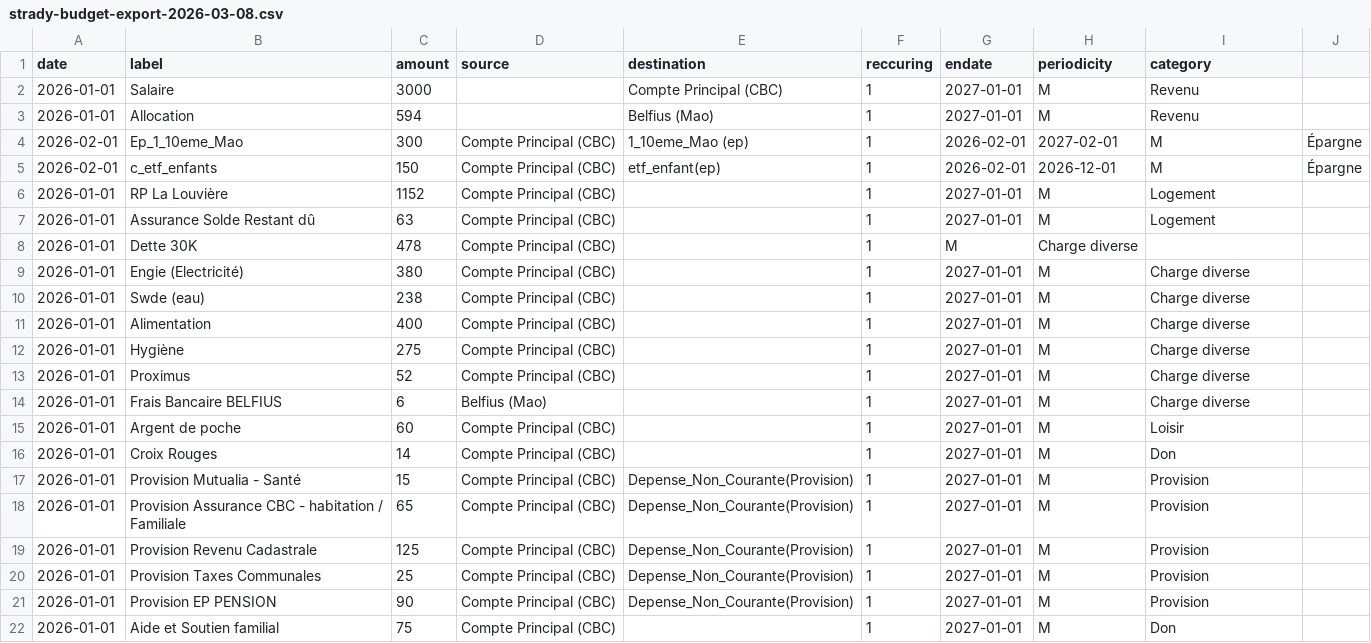
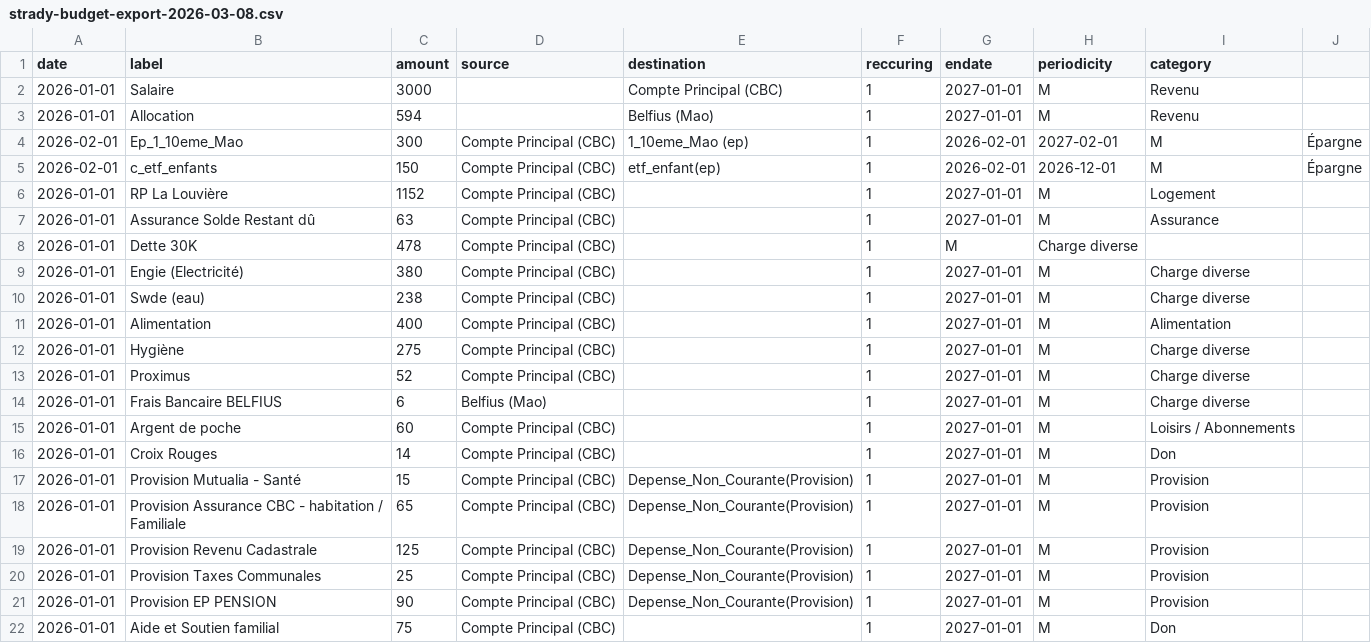
Before and after one commit to patricktsemengue/strady-budget, a CSV file: public/strady-budget-export-2026-03-08.csv, drawn as a sheet; only a part is shown.

```diff
--- a/public/strady-budget-export-2026-03-08.csv
+++ b/public/strady-budget-export-2026-03-08.csv
@@ -6,3 +6,3 @@ date,label,amount,source,destination,reccuring,endate,periodicity,category
 2026-01-01,RP La Louvière,1152,Compte Principal (CBC),,1,2027-01-01,M,Logement
-2026-01-01,Assurance Solde Restant dû,63,Compte Principal (CBC),,1,2027-01-01,M,Logement
+2026-01-01,Assurance Solde Restant dû,63,Compte Principal (CBC),,1,2027-01-01,M,Assurance
 2026-01-01,Dette 30K,478,Compte Principal (CBC),,1,M,Charge diverse
@@ -10,3 +10,3 @@ date,label,amount,source,destination,reccuring,endate,periodicity,category
 2026-01-01,Swde (eau),238,Compte Principal (CBC),,1,2027-01-01,M, Charge diverse
-2026-01-01,Alimentation,400,Compte Principal (CBC),,1,2027-01-01,M, Charge diverse
+2026-01-01,Alimentation,400,Compte Principal (CBC),,1,2027-01-01,M, Alimentation
 2026-01-01,Hygiène,275,Compte Principal (CBC),,1,2027-01-01,M, Charge diverse
@@ -14,3 +14,3 @@ date,label,amount,source,destination,reccuring,endate,periodicity,category
 2026-01-01,Frais Bancaire BELFIUS,6,Belfius (Mao),,1,2027-01-01,M, Charge diverse
-2026-01-01,Argent de poche,60,Compte Principal (CBC),,1,2027-01-01,M,Loisir
+2026-01-01,Argent de poche,60,Compte Principal (CBC),,1,2027-01-01,M,"Loisirs / Abonnements"
 2026-01-01,Croix Rouges,14,Compte Principal (CBC),,1,2027-01-01,M,Don
```
Also changed, not shown: 7 other files.
